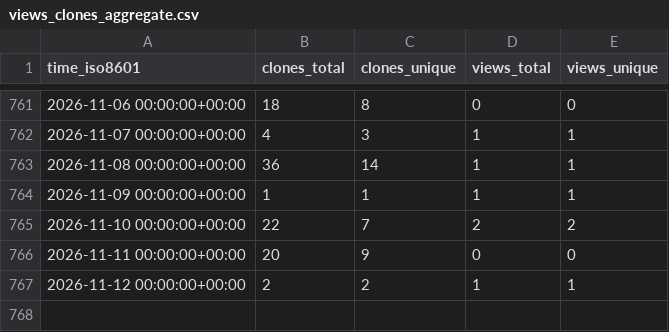
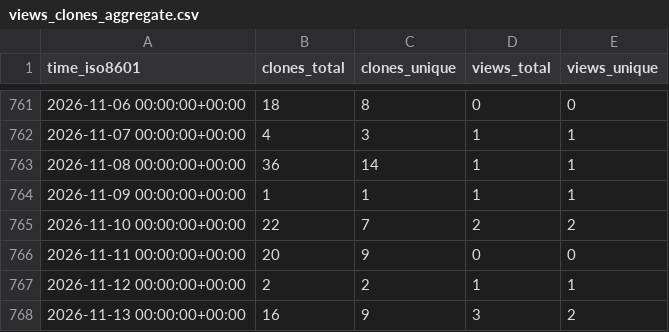
Before and after one commit to peff74/ACS712_ESP8266, a CSV file: peff74/ACS712_ESP8266/ghrs-data/views_clones_aggregate.csv, drawn as a sheet; only a part is shown, gaps mark what is left out; the diff names each change by its address in the sheet, - before the commit and + after, or states it on an @@ line.

```diff
--- a/peff74/ACS712_ESP8266/ghrs-data/views_clones_aggregate.csv
+++ b/peff74/ACS712_ESP8266/ghrs-data/views_clones_aggregate.csv
+row 768: 2026-11-13 00:00:00+00:00 | 16 | 9 | 3 | 2
```
Also changed, not shown: 1 other file.
